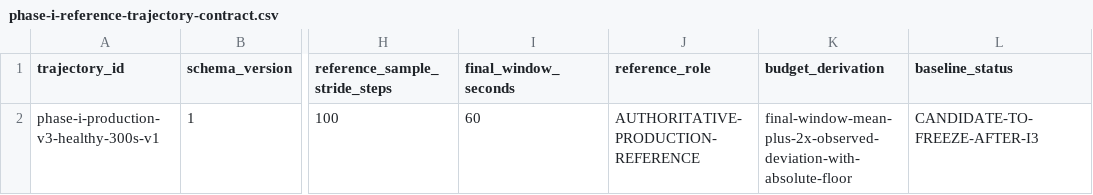
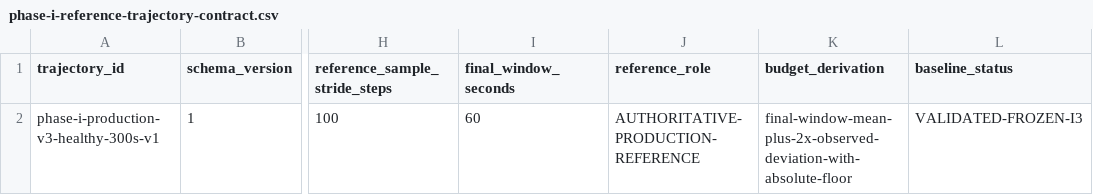
Before and after one commit to archistico/NuclearReactorSimulator, a CSV file: eng/phase-i-reference-trajectory-contract.csv, drawn as a sheet; only a part is shown, gaps mark what is left out; the diff names each change by its address in the sheet, - before the commit and + after, or states it on an @@ line.

```diff
--- a/eng/phase-i-reference-trajectory-contract.csv
+++ b/eng/phase-i-reference-trajectory-contract.csv
-L2 (baseline_status): CANDIDATE-TO-FREEZE-AFTER-I3
+L2 (baseline_status): VALIDATED-FROZEN-I3
```
Also changed, not shown: eng/phase-i-audit-tiers.csv, 29 other files.
